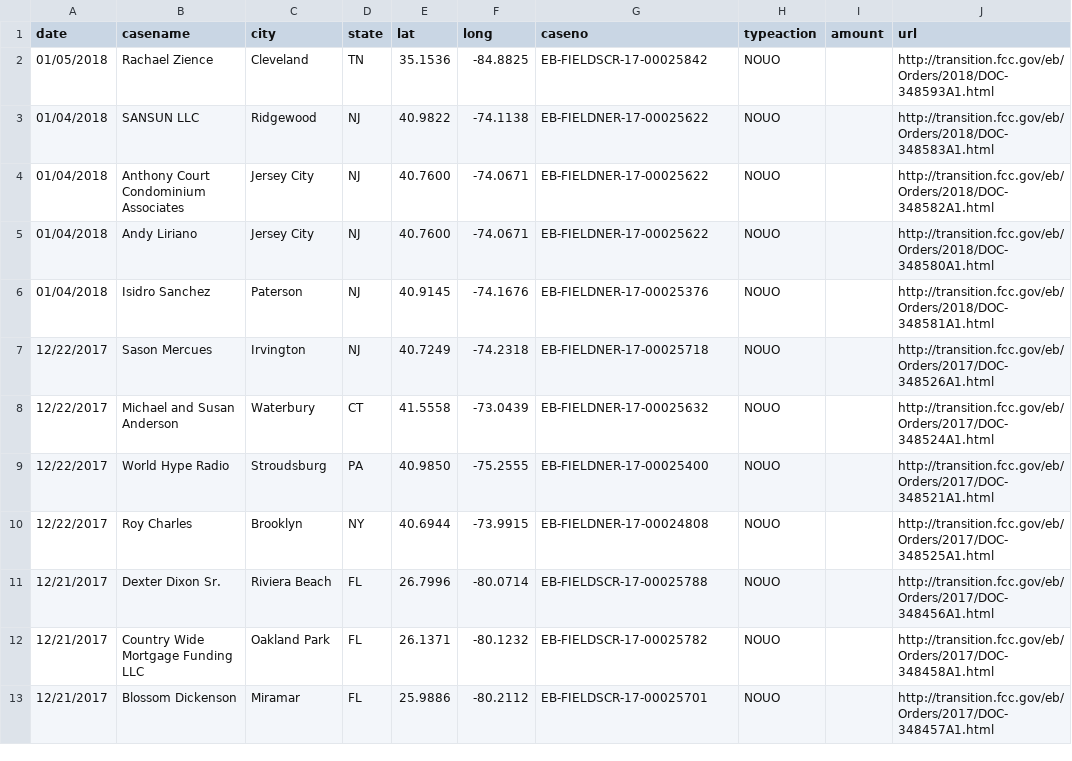
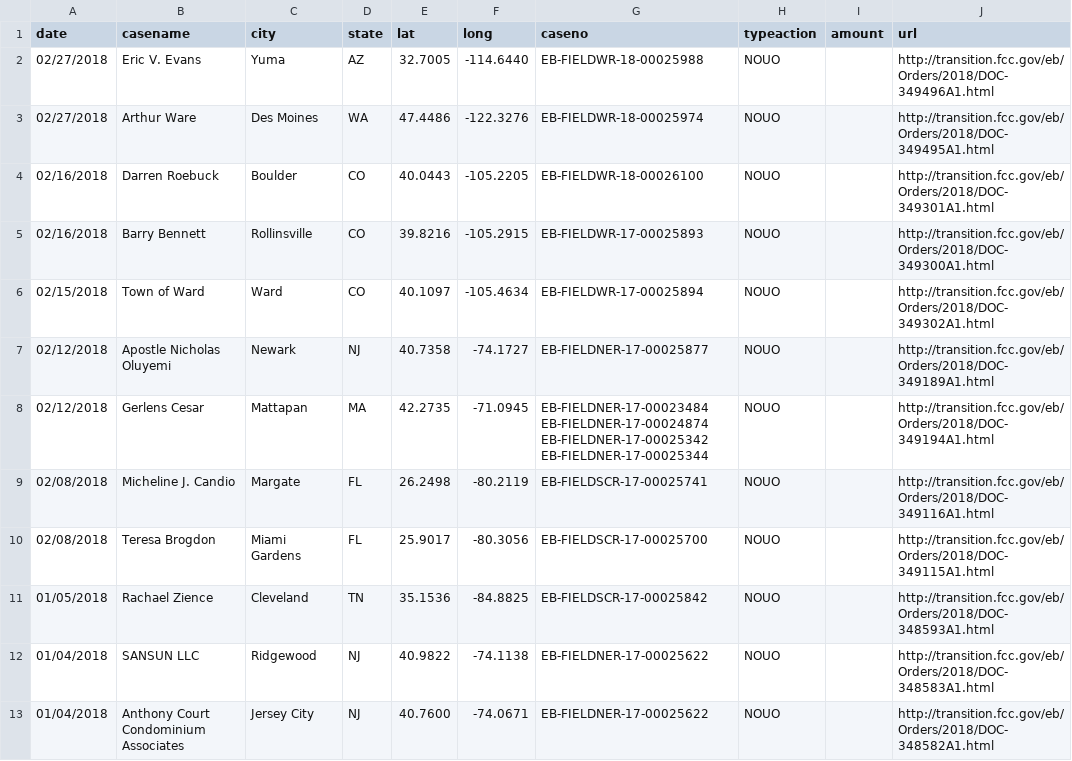
Before and after one commit to FCC/pirateaction2, a CSV file: data/pirateaction.csv, drawn as a sheet; only a part is shown; the shorter side is filled out with more unchanged rows; the diff names each change by its address in the sheet, - before the commit and + after, or states it on an @@ line.

```diff
--- a/data/pirateaction.csv
+++ b/data/pirateaction.csv
+row 2: 02/27/2018 | Eric V. Evans | Yuma | AZ | 32.7005 | -114.6440 | EB-FIELDWR-18-00025988 | NOUO |  | http://transition.fcc.gov/eb/Orders/2018/DOC-349496A1.html
+row 3: 02/27/2018 | Arthur Ware | Des Moines | WA | 47.4486 | -122.3276 | EB-FIELDWR-18-00025974 | NOUO |  | http://transition.fcc.gov/eb/Orders/2018/DOC-349495A1.html
+row 4: 02/16/2018 | Darren Roebuck | Boulder | CO | 40.0443 | -105.2205 | EB-FIELDWR-18-00026100 | NOUO |  | http://transition.fcc.gov/eb/Orders/2018/DOC-349301A1.html
+row 5: 02/16/2018 | Barry Bennett | Rollinsville | CO | 39.8216 | -105.2915 | EB-FIELDWR-17-00025893 | NOUO |  | http://transition.fcc.gov/eb/Orders/2018/DOC-349300A1.html
+row 6: 02/15/2018 | Town of Ward | Ward | CO | 40.1097 | -105.4634 | EB-FIELDWR-17-00025894 | NOUO |  | http://transition.fcc.gov/eb/Orders/2018/DOC-349302A1.html
+row 7: 02/12/2018 | Apostle Nicholas Oluyemi | Newark | NJ | 40.7358 | -74.1727 | EB-FIELDNER-17-00025877 | NOUO |  | http://transition.fcc.gov/eb/Orders/2018/DOC-349189A1.html
+row 8: 02/12/2018 | Gerlens Cesar | Mattapan | MA | 42.2735 | -71.0945 | EB-FIELDNER-17-00023484 EB-FIELDNER-17-00024874 EB-FIELDNER-17-00025342 EB-FIELDNER-17-00025344 | NOUO |  | http://transition.fcc.gov/eb/Orders/2018/DOC-349194A1.html
+row 9: 02/08/2018 | Micheline J. Candio | Margate | FL | 26.2498 | -80.2119 | EB-FIELDSCR-17-00025741 | NOUO |  | http://transition.fcc.gov/eb/Orders/2018/DOC-349116A1.html
+row 10: 02/08/2018 | Teresa Brogdon | Miami Gardens | FL | 25.9017 | -80.3056 | EB-FIELDSCR-17-00025700 | NOUO |  | http://transition.fcc.gov/eb/Orders/2018/DOC-349115A1.html
```
Also changed, not shown: data/pirateaction_test.csv.
